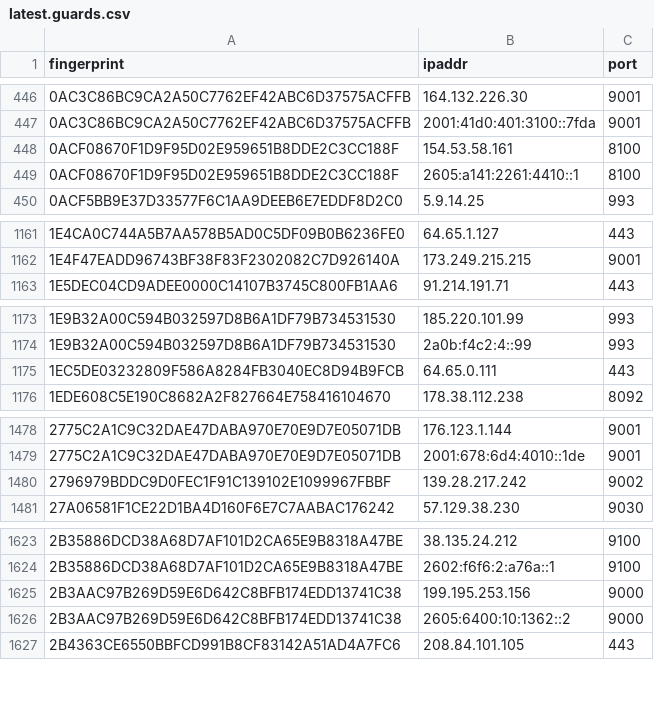
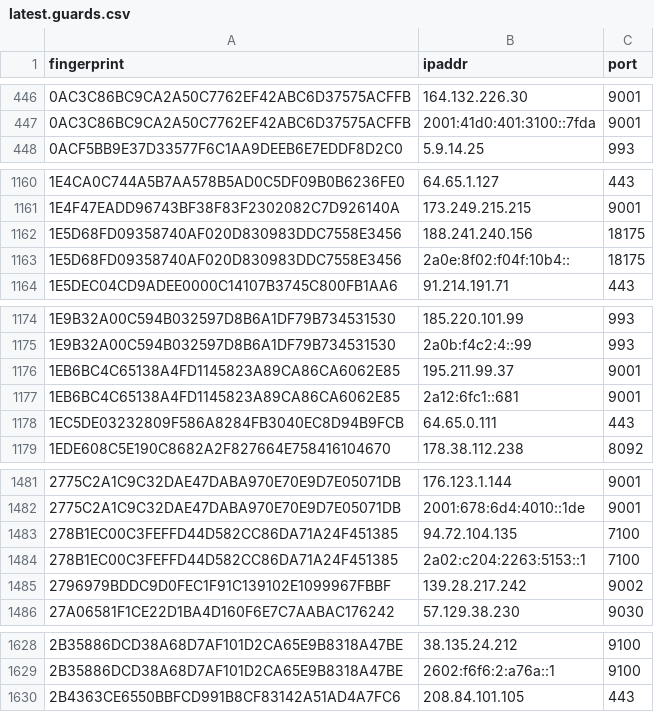
Before and after one commit to sec-js/tor-nodes, a CSV file: latest.guards.csv, drawn as a sheet; only a part is shown, gaps mark what is left out; the diff covers the shown part only.

```diff
--- a/latest.guards.csv
+++ b/latest.guards.csv
@@ -447,4 +447,2 @@ fingerprint, ipaddr, port
 0AC3C86BC9CA2A50C7762EF42ABC6D37575ACFFB, 2001:41d0:401:3100::7fda, 9001
-0ACF08670F1D9F95D02E959651B8DDE2C3CC188F, 154.53.58.161, 8100
-0ACF08670F1D9F95D02E959651B8DDE2C3CC188F, 2605:a141:2261:4410::1, 8100
 0ACF5BB9E37D33577F6C1AA9DEEB6E7EDDF8D2C0, 5.9.14.25, 993
@@ -1162,2 +1161,4 @@ fingerprint, ipaddr, port
 1E4F47EADD96743BF38F83F2302082C7D926140A, 173.249.215.215, 9001
+1E5D68FD09358740AF020D830983DDC7558E3456, 188.241.240.156, 18175
+1E5D68FD09358740AF020D830983DDC7558E3456, 2a0e:8f02:f04f:10b4::, 18175
 1E5DEC04CD9ADEE0000C14107B3745C800FB1AA6, 91.214.191.71, 443
@@ -1174,2 +1175,4 @@ fingerprint, ipaddr, port
 1E9B32A00C594B032597D8B6A1DF79B734531530, 2a0b:f4c2:4::99, 993
+1EB6BC4C65138A4FD1145823A89CA86CA6062E85, 195.211.99.37, 9001
+1EB6BC4C65138A4FD1145823A89CA86CA6062E85, 2a12:6fc1::681, 9001
 1EC5DE03232809F586A8284FB3040EC8D94B9FCB, 64.65.0.111, 443
@@ -1479,2 +1482,4 @@ fingerprint, ipaddr, port
 2775C2A1C9C32DAE47DABA970E70E9D7E05071DB, 2001:678:6d4:4010::1de, 9001
+278B1EC00C3FEFFD44D582CC86DA71A24F451385, 94.72.104.135, 7100
+278B1EC00C3FEFFD44D582CC86DA71A24F451385, 2a02:c204:2263:5153::1, 7100
 2796979BDDC9D0FEC1F91C139102E1099967FBBF, 139.28.217.242, 9002
@@ -1624,4 +1629,2 @@ fingerprint, ipaddr, port
 2B35886DCD38A68D7AF101D2CA65E9B8318A47BE, 2602:f6f6:2:a76a::1, 9100
-2B3AAC97B269D59E6D642C8BFB174EDD13741C38, 199.195.253.156, 9000
-2B3AAC97B269D59E6D642C8BFB174EDD13741C38, 2605:6400:10:1362::2, 9000
 2B4363CE6550BBFCD991B8CF83142A51AD4A7FC6, 208.84.101.105, 443
```
Also changed, not shown: 17 added rows, 38 removed rows and 2 edited cells elsewhere in this file, latest.all.csv, latest.exits.csv.
